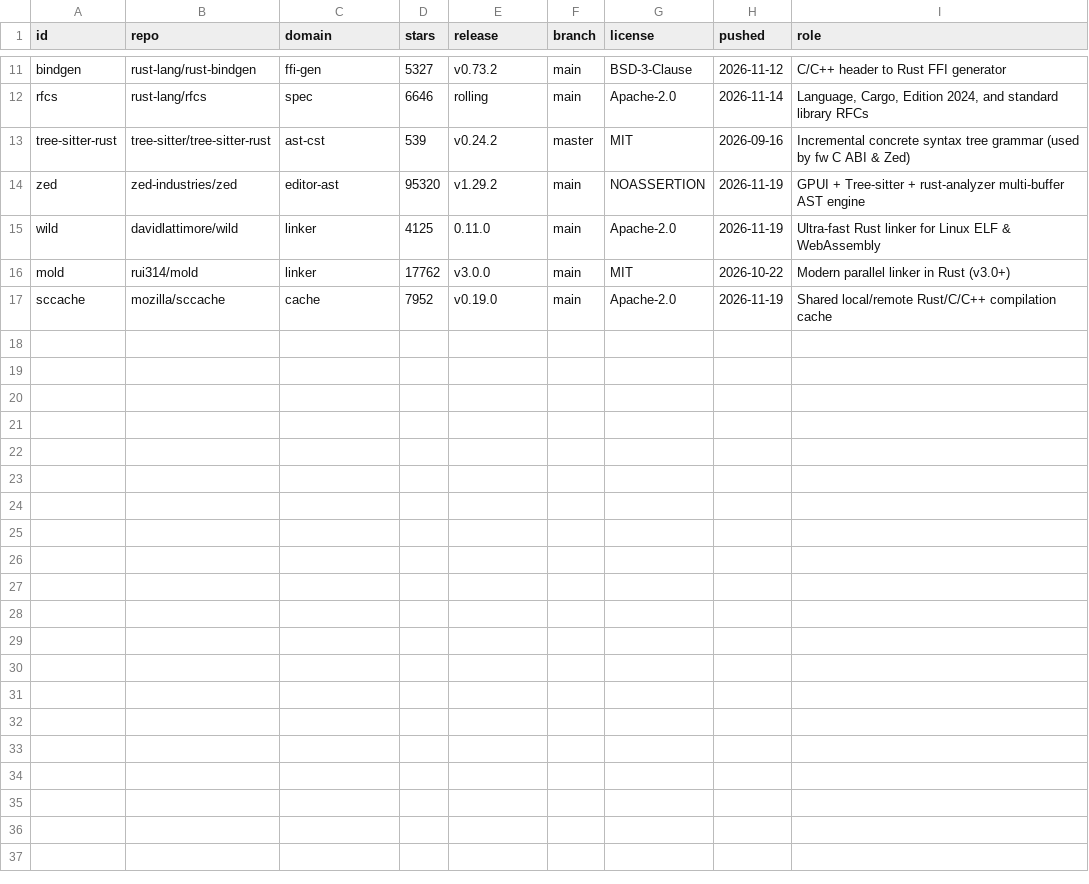
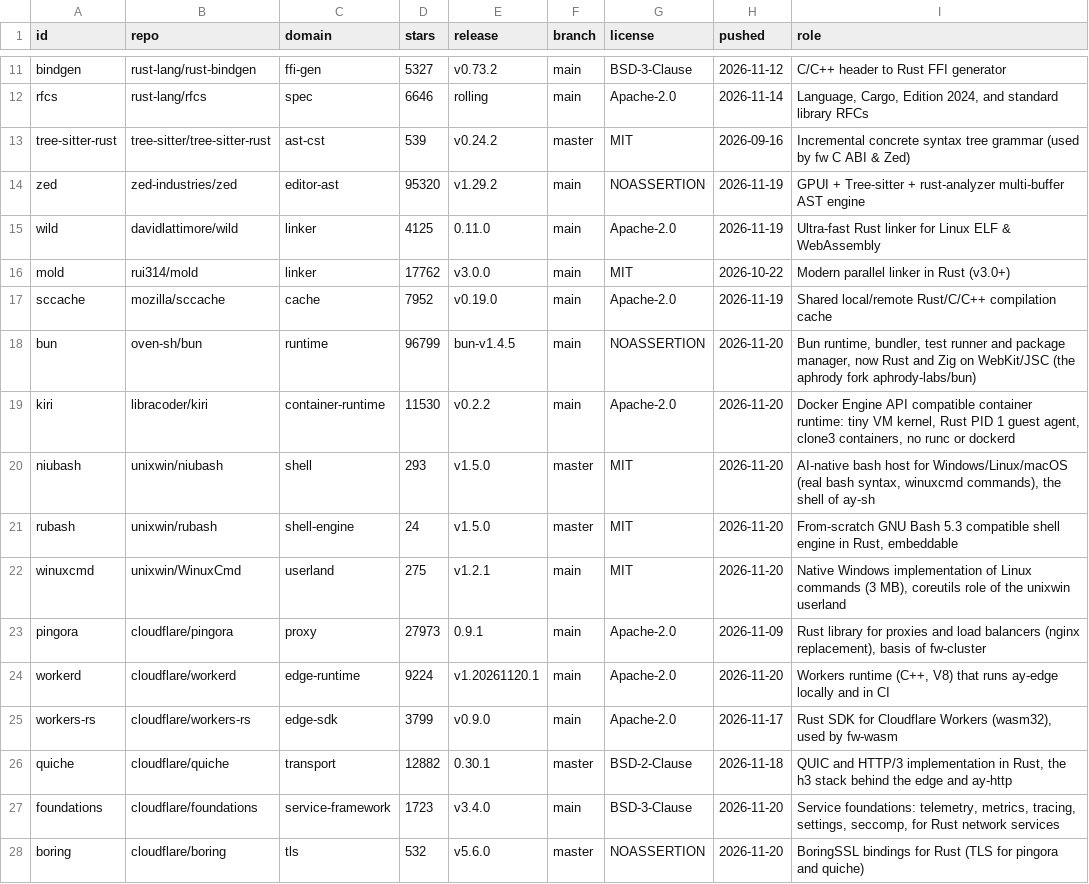
Before and after one commit to aphrody-labs/fw, a TSV file: docs/rust-brain/RUST_UPSTREAM_MATRIX.tsv, drawn as a sheet; only a part is shown, gaps mark what is left out; the diff names each change by its address in the sheet, - before the commit and + after, or states it on an @@ line.

Commit message:
rust-brain: add bun, kiri, the unixwin shell and userland (niubash, rubash, WinuxCmd) and the Cloudflare Rust stack (pingora, workerd, workers-rs, quiche, foundations, boring) to the upstream matrix

```diff
--- a/docs/rust-brain/RUST_UPSTREAM_MATRIX.tsv
+++ b/docs/rust-brain/RUST_UPSTREAM_MATRIX.tsv
+row 18: bun | oven-sh/bun | runtime | 96799 | bun-v1.4.5 | main | NOASSERTION | 2026-11-20 | Bun runtime, bundler, test runner and package manager, now Rust and Zig on WebKit/JSC (the aphrody fork aphrody-labs/bun)
+row 19: kiri | libracoder/kiri | container-runtime | 11530 | v0.2.2 | main | Apache-2.0 | 2026-11-20 | Docker Engine API compatible container runtime: tiny VM kernel, Rust PID 1 guest agent, clone3 containers, no runc or dockerd
+row 20: niubash | unixwin/niubash | shell | 293 | v1.5.0 | master | MIT | 2026-11-20 | AI-native bash host for Windows/Linux/macOS (real bash syntax, winuxcmd commands), the shell of ay-sh
+row 21: rubash | unixwin/rubash | shell-engine | 24 | v1.5.0 | master | MIT | 2026-11-20 | From-scratch GNU Bash 5.3 compatible shell engine in Rust, embeddable
+row 22: winuxcmd | unixwin/WinuxCmd | userland | 275 | v1.2.1 | main | MIT | 2026-11-20 | Native Windows implementation of Linux commands (3 MB), coreutils role of the unixwin userland
+row 23: pingora | cloudflare/pingora | proxy | 27973 | 0.9.1 | main | Apache-2.0 | 2026-11-09 | Rust library for proxies and load balancers (nginx replacement), basis of fw-cluster
+row 24: workerd | cloudflare/workerd | edge-runtime | 9224 | v1.20261120.1 | main | Apache-2.0 | 2026-11-20 | Workers runtime (C++, V8) that runs ay-edge locally and in CI
+row 25: workers-rs | cloudflare/workers-rs | edge-sdk | 3799 | v0.9.0 | main | Apache-2.0 | 2026-11-17 | Rust SDK for Cloudflare Workers (wasm32), used by fw-wasm
+row 26: quiche | cloudflare/quiche | transport | 12882 | 0.30.1 | master | BSD-2-Clause | 2026-11-18 | QUIC and HTTP/3 implementation in Rust, the h3 stack behind the edge and ay-http
+row 27: foundations | cloudflare/foundations | service-framework | 1723 | v3.4.0 | main | BSD-3-Clause | 2026-11-20 | Service foundations: telemetry, metrics, tracing, settings, seccomp, for Rust network services
+row 28: boring | cloudflare/boring | tls | 532 | v5.6.0 | master | NOASSERTION | 2026-11-20 | BoringSSL bindings for Rust (TLS for pingora and quiche)
```
Also changed, not shown: 1 other file.
